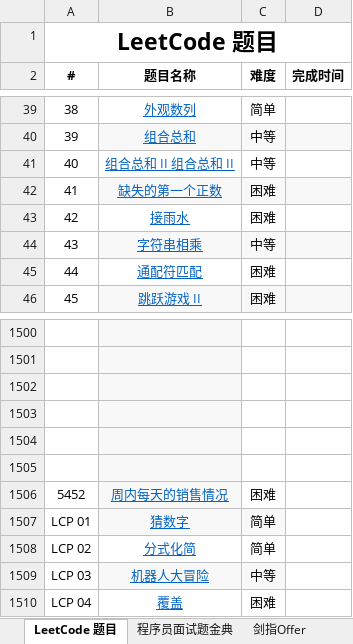
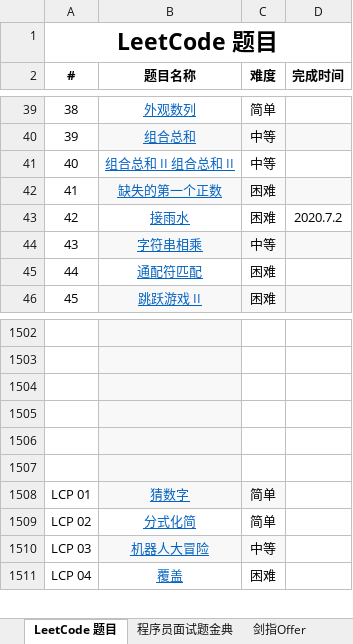
Before and after one commit to unwindfly/LeetCode, an Excel workbook: LeetCode 题目.xlsx, sheet LeetCode 题目, drawn as a sheet; only a part is shown, gaps mark what is left out; values as stored, in another font and other column widths than the file's, no borders; removed rows and columns are numbered as before the commit, all else as after; the diff covers the shown part only; the diff names each change by its address in the sheet, - before the commit and + after, or states it on an @@ line.

```diff
--- a/LeetCode 题目.xlsx (sheet LeetCode 题目)
+++ b/LeetCode 题目.xlsx (sheet LeetCode 题目)
-D43 (完成时间): (empty)
+D43 (完成时间): 2020.7.2
-row 1506: 5452 | 周内每天的销售情况 | 困难
```
Also changed, not shown: 2 added rows and 5 edited cells elsewhere in this sheet, sheet 数组, sheet 双指针, other sheet tabs, 1 other file.
